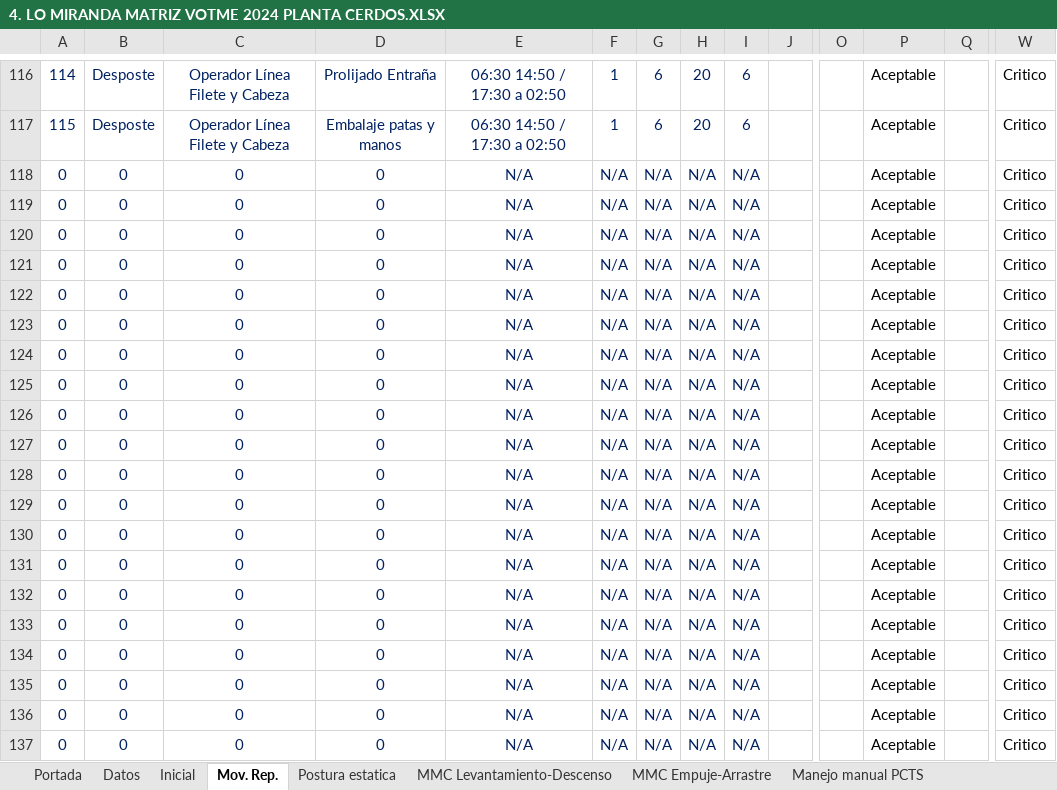
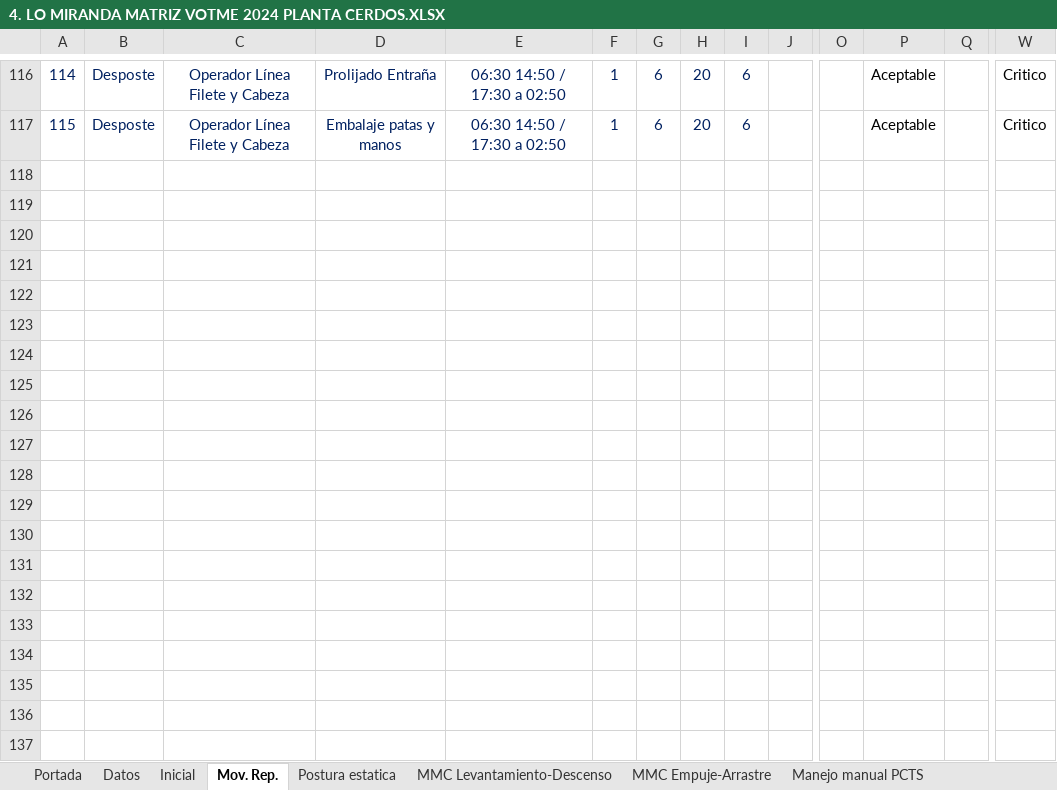
Before and after one commit to david-tkd203/matriz-lo-miranda, an Excel workbook: src/source/4. LO MIRANDA MATRIZ VOTME 2024 PLANTA CERDOS.XLSX, sheet Mov. Rep., drawn as a sheet; only a part is shown, gaps mark what is left out; values as stored, in another font and other column widths than the file's, no borders; charts and pictures and conditional formats not drawn; rows hold the shown columns only; the diff covers the shown part only; the diff names each change by its address in the sheet, - before the commit and + after, or states it on an @@ line.

```diff
--- a/src/source/4. LO MIRANDA MATRIZ VOTME 2024 PLANTA CERDOS.XLSX (sheet Mov. Rep.)
+++ b/src/source/4. LO MIRANDA MATRIZ VOTME 2024 PLANTA CERDOS.XLSX (sheet Mov. Rep.)
-row 118: 0 | 0 | 0 | 0 | N/A | N/A | N/A | N/A | N/A |  |  | Aceptable |  | Critico
-row 119: 0 | 0 | 0 | 0 | N/A | N/A | N/A | N/A | N/A |  |  | Aceptable |  | Critico
-row 120: 0 | 0 | 0 | 0 | N/A | N/A | N/A | N/A | N/A |  |  | Aceptable |  | Critico
-row 121: 0 | 0 | 0 | 0 | N/A | N/A | N/A | N/A | N/A |  |  | Aceptable |  | Critico
-row 122: 0 | 0 | 0 | 0 | N/A | N/A | N/A | N/A | N/A |  |  | Aceptable |  | Critico
-row 123: 0 | 0 | 0 | 0 | N/A | N/A | N/A | N/A | N/A |  |  | Aceptable |  | Critico
-row 124: 0 | 0 | 0 | 0 | N/A | N/A | N/A | N/A | N/A |  |  | Aceptable |  | Critico
-row 125: 0 | 0 | 0 | 0 | N/A | N/A | N/A | N/A | N/A |  |  | Aceptable |  | Critico
-row 126: 0 | 0 | 0 | 0 | N/A | N/A | N/A | N/A | N/A |  |  | Aceptable |  | Critico
-row 127: 0 | 0 | 0 | 0 | N/A | N/A | N/A | N/A | N/A |  |  | Aceptable |  | Critico
-row 128: 0 | 0 | 0 | 0 | N/A | N/A | N/A | N/A | N/A |  |  | Aceptable |  | Critico
-row 129: 0 | 0 | 0 | 0 | N/A | N/A | N/A | N/A | N/A |  |  | Aceptable |  | Critico
-row 130: 0 | 0 | 0 | 0 | N/A | N/A | N/A | N/A | N/A |  |  | Aceptable |  | Critico
-row 131: 0 | 0 | 0 | 0 | N/A | N/A | N/A | N/A | N/A |  |  | Aceptable |  | Critico
-row 132: 0 | 0 | 0 | 0 | N/A | N/A | N/A | N/A | N/A |  |  | Aceptable |  | Critico
-row 133: 0 | 0 | 0 | 0 | N/A | N/A | N/A | N/A | N/A |  |  | Aceptable |  | Critico
-row 134: 0 | 0 | 0 | 0 | N/A | N/A | N/A | N/A | N/A |  |  | Aceptable |  | Critico
-row 135: 0 | 0 | 0 | 0 | N/A | N/A | N/A | N/A | N/A |  |  | Aceptable |  | Critico
-row 136: 0 | 0 | 0 | 0 | N/A | N/A | N/A | N/A | N/A |  |  | Aceptable |  | Critico
-row 137: 0 | 0 | 0 | 0 | N/A | N/A | N/A | N/A | N/A |  |  | Aceptable |  | Critico
```
Also changed, not shown: 112 removed rows elsewhere in this sheet, sheet Inicial, sheet Postura estatica, 7 other files.
